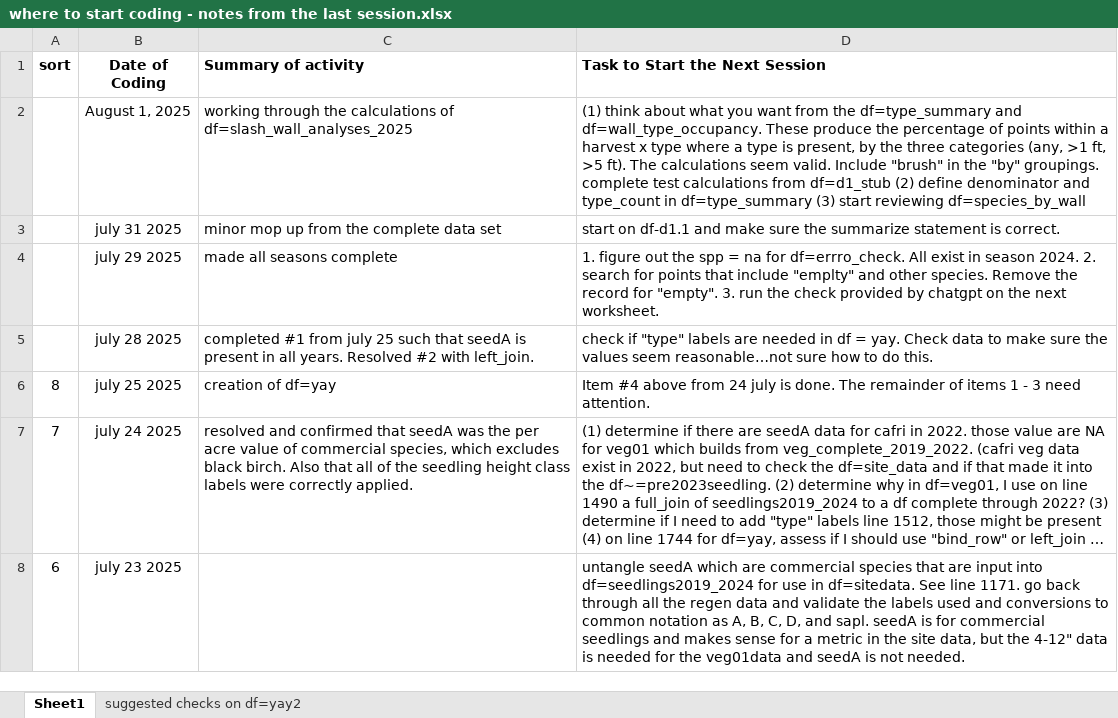
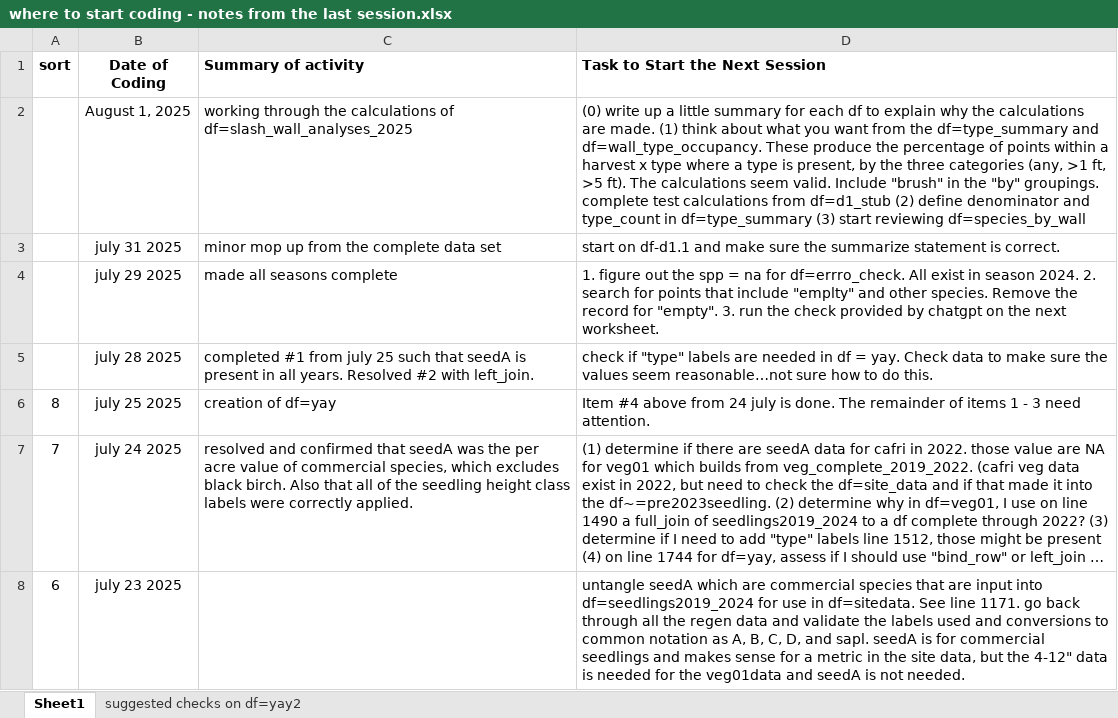
Before and after one commit to peter-smallidge/slash-wall-vegetation, an Excel workbook: where to start coding - notes from the last session.xlsx, sheet Sheet1, drawn as a sheet; only a part is shown; long unchanged cells end in …; values as stored, in another font and other column widths than the file's, no borders; the diff names each change by its address in the sheet, - before the commit and + after, or states it on an @@ line.

Commit message:
mostly worked on type_summary and richness calculations

```diff
--- a/where to start coding - notes from the last session.xlsx (sheet Sheet1)
+++ b/where to start coding - notes from the last session.xlsx (sheet Sheet1)
-D2 (Task to Start the Next Session): (1) think…
+D2 (Task to Start the Next Session): (0) write up a little summary for each df to explain why the calculations are made. (1) think…
```
Also changed, not shown: 2 other files.
